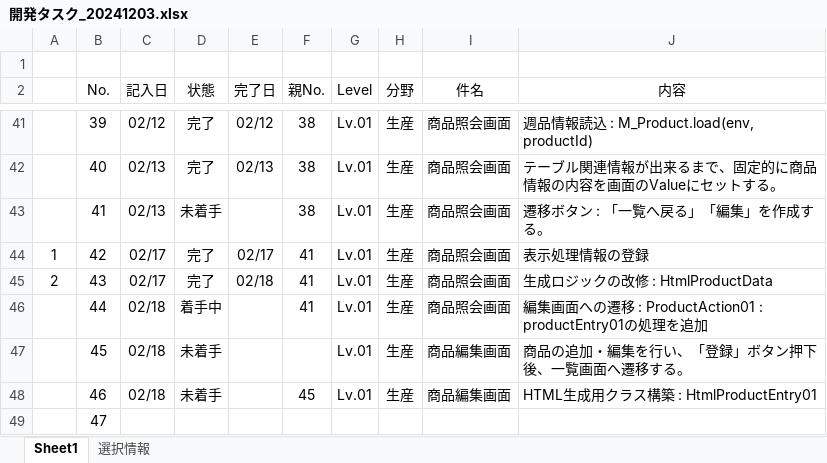
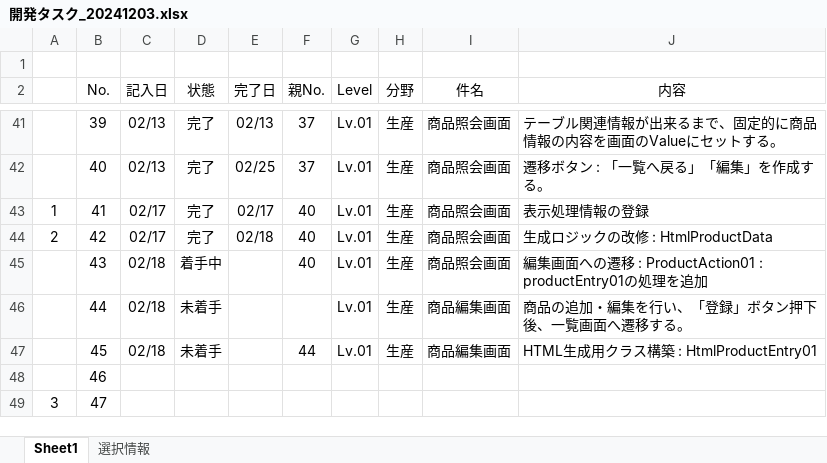
Before and after one commit to officina-hide/busiframe, an Excel workbook: document/開発タスク_20241203.xlsx, sheet Sheet1, drawn as a sheet; only a part is shown, gaps mark what is left out; values as stored, in another font and other column widths than the file's, no borders; conditional formats not drawn; the diff covers the shown part only; the diff names each change by its address in the sheet, - before the commit and + after, or states it on an @@ line.

```diff
--- a/document/開発タスク_20241203.xlsx (sheet Sheet1)
+++ b/document/開発タスク_20241203.xlsx (sheet Sheet1)
-C41 (記入日): 02/12
+C41 (記入日): 02/13
-E41 (完了日): 02/12
+E41 (完了日): 02/13
-F41:F42 (親No.): 38
+F41:F42 (親No.): 37
-J41 (内容): 週品情報読込 : M_Product.load(env, productId)
+J41 (内容): テーブル関連情報が出来るまで、固定的に商品情報の内容を画面のValueにセットする。
-E42 (完了日): 02/13
+E42 (完了日): 02/25
-J42 (内容): テーブル関連情報が出来るまで、固定的に商品情報の内容を画面のValueにセットする。
+J42 (内容): 遷移ボタン : 「一覧へ戻る」「編集」を作成する。
@@ column A renumbered between rows 43 and 52 @@
-C43 (記入日): 02/13
+C43 (記入日): 02/17
-D43 (状態): 未着手
+D43 (状態): 完了
-E43 (完了日): (empty)
+E43 (完了日): 02/17
-F43 (親No.): 38
+F43 (親No.): 40
-J43 (内容): 遷移ボタン : 「一覧へ戻る」「編集」を作成する。
+J43 (内容): 表示処理情報の登録
-E44 (完了日): 02/17
+E44 (完了日): 02/18
-F44:F45 (親No.): 41
+F44:F45 (親No.): 40
-J44 (内容): 表示処理情報の登録
+J44 (内容): 生成ロジックの改修 : HtmlProductData
-C45 (記入日): 02/17
+C45 (記入日): 02/18
-D45 (状態): 完了
+D45 (状態): 着手中
-E45 (完了日): 02/18
+E45 (完了日): (empty)
-J45 (内容): 生成ロジックの改修 : HtmlProductData
+J45 (内容): 編集画面への遷移 : ProductAction01 : productEntry01の処理を追加
-D46 (状態): 着手中
+D46 (状態): 未着手
-F46 (親No.): 41
+F46 (親No.): (empty)
-I46 (件名): 商品照会画面
+I46 (件名): 商品編集画面
-J46 (内容): 編集画面への遷移 : ProductAction01 : productEntry01の処理を追加
+J46 (内容): 商品の追加・編集を行い、「登録」ボタン押下後、一覧画面へ遷移する。
-F47 (親No.): (empty)
+F47 (親No.): 44
-J47 (内容): 商品の追加・編集を行い、「登録」ボタン押下後、一覧画面へ遷移する。
+J47 (内容): HTML生成用クラス構築 : HtmlProductEntry01
-C48 (記入日): 02/18
+C48 (記入日): (empty)
-D48 (状態): 未着手
+D48 (状態): (empty)
-F48 (親No.): 45
+F48 (親No.): (empty)
-G48 (Level): Lv.01
+G48 (Level): (empty)
-H48 (分野): 生産
+H48 (分野): (empty)
-I48 (件名): 商品編集画面
+I48 (件名): (empty)
-J48 (内容): HTML生成用クラス構築 : HtmlProductEntry01
+J48 (内容): (empty)
```
Also changed, not shown: 1 removed row and 149 edited cells elsewhere in this sheet.
